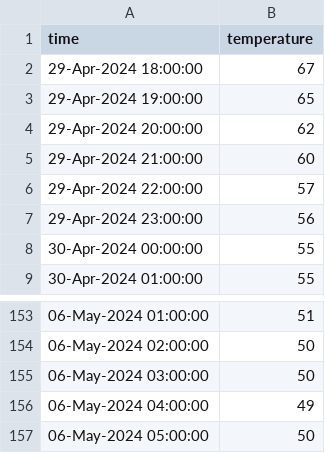
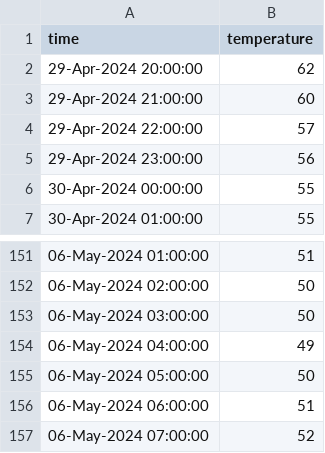
Before and after one commit to yanndebray/scheduled-task, a CSV file: Data/natick.csv, drawn as a sheet; only a part is shown, gaps mark what is left out.

```diff
--- a/Data/natick.csv
+++ b/Data/natick.csv
@@ -1,4 +1,2 @@
 time,temperature
-29-Apr-2024 18:00:00,67
-29-Apr-2024 19:00:00,65
 29-Apr-2024 20:00:00,62
@@ -157 +155,3 @@ time,temperature
 06-May-2024 05:00:00,50
+06-May-2024 06:00:00,51
+06-May-2024 07:00:00,52
```
Also changed, not shown: 4 other files.
